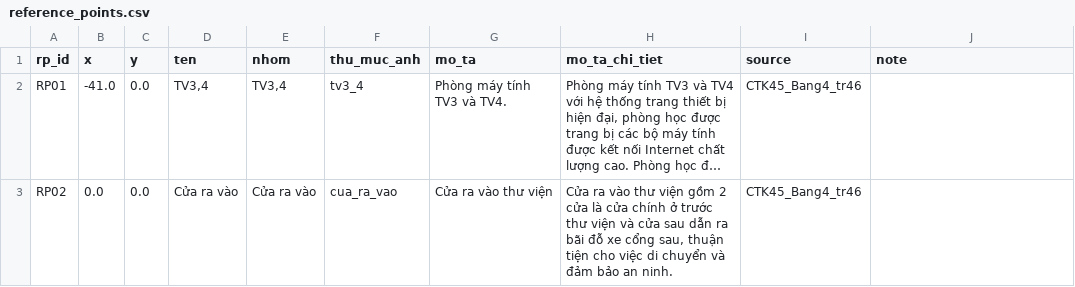
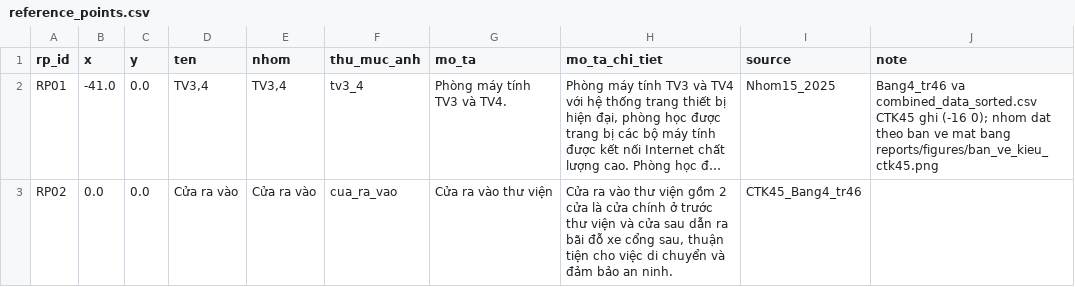
Before and after one commit to DoAnTotNghiep-Indoor/Indoor_Positoning_System-DATN, a CSV file: data/reference/reference_points.csv, drawn as a sheet; only a part is shown; long unchanged cells end in …; the diff covers the shown part only; the diff names each change by its address in the sheet, - before the commit and + after, or states it on an @@ line.

```diff
--- a/data/reference/reference_points.csv
+++ b/data/reference/reference_points.csv
-I2 (source): CTK45_Bang4_tr46
+I2 (source): Nhom15_2025
-J2 (note): (empty)
+J2 (note): Bang4_tr46 va combined_data_sorted.csv CTK45 ghi (-16 0); nhom dat theo ban ve mat bang reports/figures/ban_ve_kieu_ctk45.png
```
Also changed, not shown: 6 edited cells elsewhere in this file, data/processed/fingerprint_dataset_sorted.csv, reports/tables/ap_appearance_rate.csv, 18 other files.
